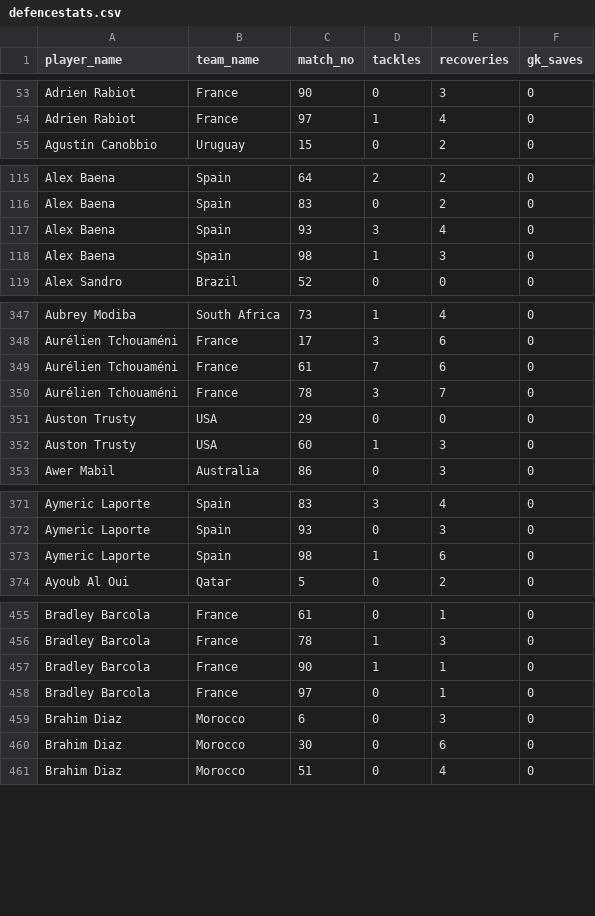
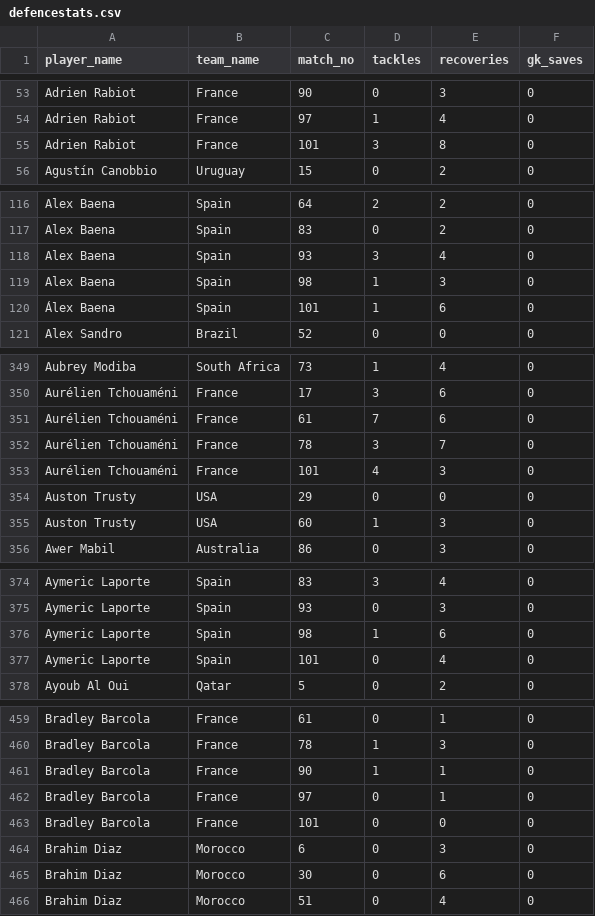
Before and after one commit to sahilmore02/FIFA-World-Cup-2026-Analytics, a CSV file: DATA/defencestats.csv, drawn as a sheet; only a part is shown, gaps mark what is left out; the diff covers the shown part only; the diff names each change by its address in the sheet, - before the commit and + after, or states it on an @@ line.

```diff
--- a/DATA/defencestats.csv
+++ b/DATA/defencestats.csv
+row 55: Adrien Rabiot | France | 101 | 3 | 8 | 0
+row 120: Álex Baena | Spain | 101 | 1 | 6 | 0
+row 353: Aurélien Tchouaméni | France | 101 | 4 | 3 | 0
+row 377: Aymeric Laporte | Spain | 101 | 0 | 4 | 0
+row 463: Bradley Barcola | France | 101 | 0 | 0 | 0
```
Also changed, not shown: 27 added rows elsewhere in this file, DATA/attack_stats.csv, DATA/goals.csv, 4 other files.
